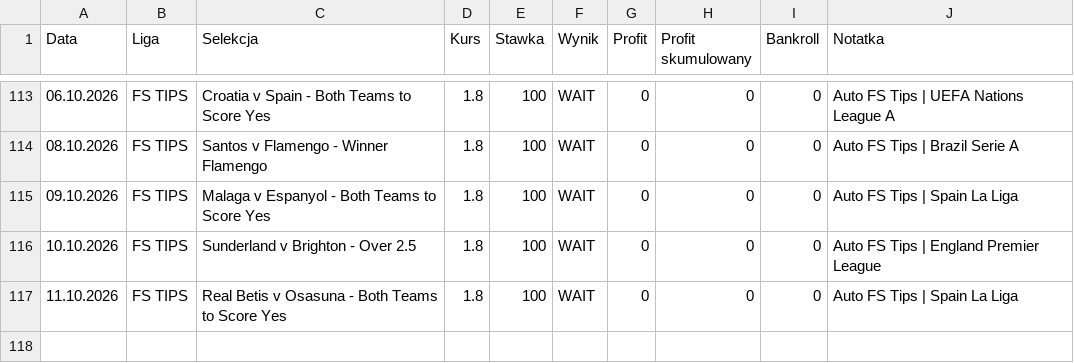
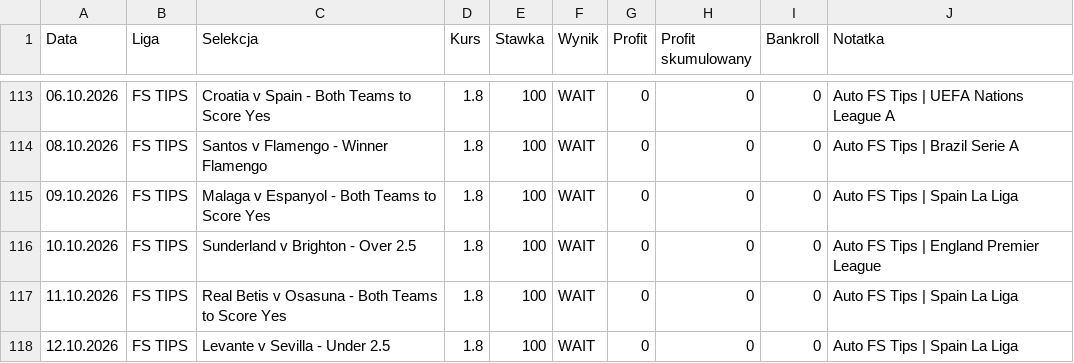
Before and after one commit to Octagon93/Bet_Tracker, a CSV file: bets_data.csv, drawn as a sheet; only a part is shown, gaps mark what is left out; the diff names each change by its address in the sheet, - before the commit and + after, or states it on an @@ line.

```diff
--- a/bets_data.csv
+++ b/bets_data.csv
+row 118: 12.10.2026 | FS TIPS | Levante v Sevilla - Under 2.5 | 1.8 | 100 | WAIT | 0 | 0 | 0 | Auto FS Tips | Spain La Liga
```
